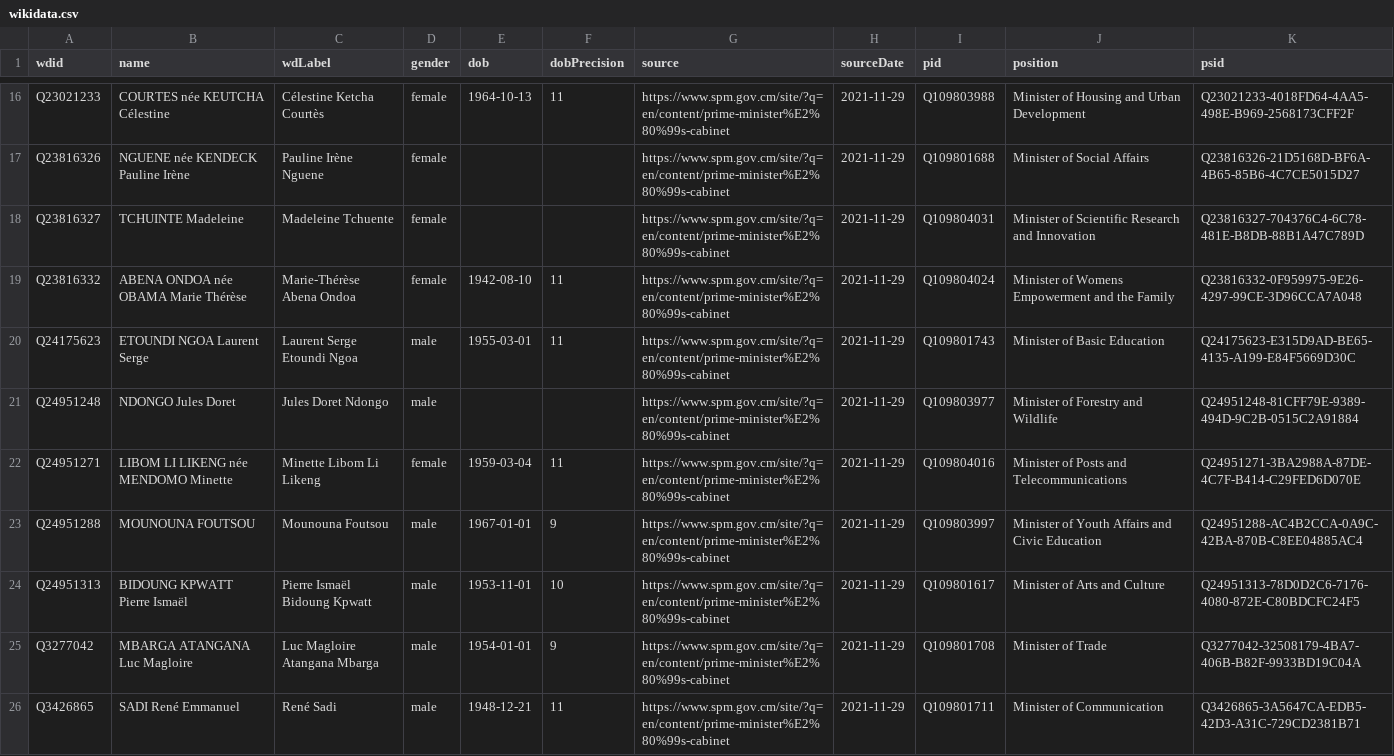
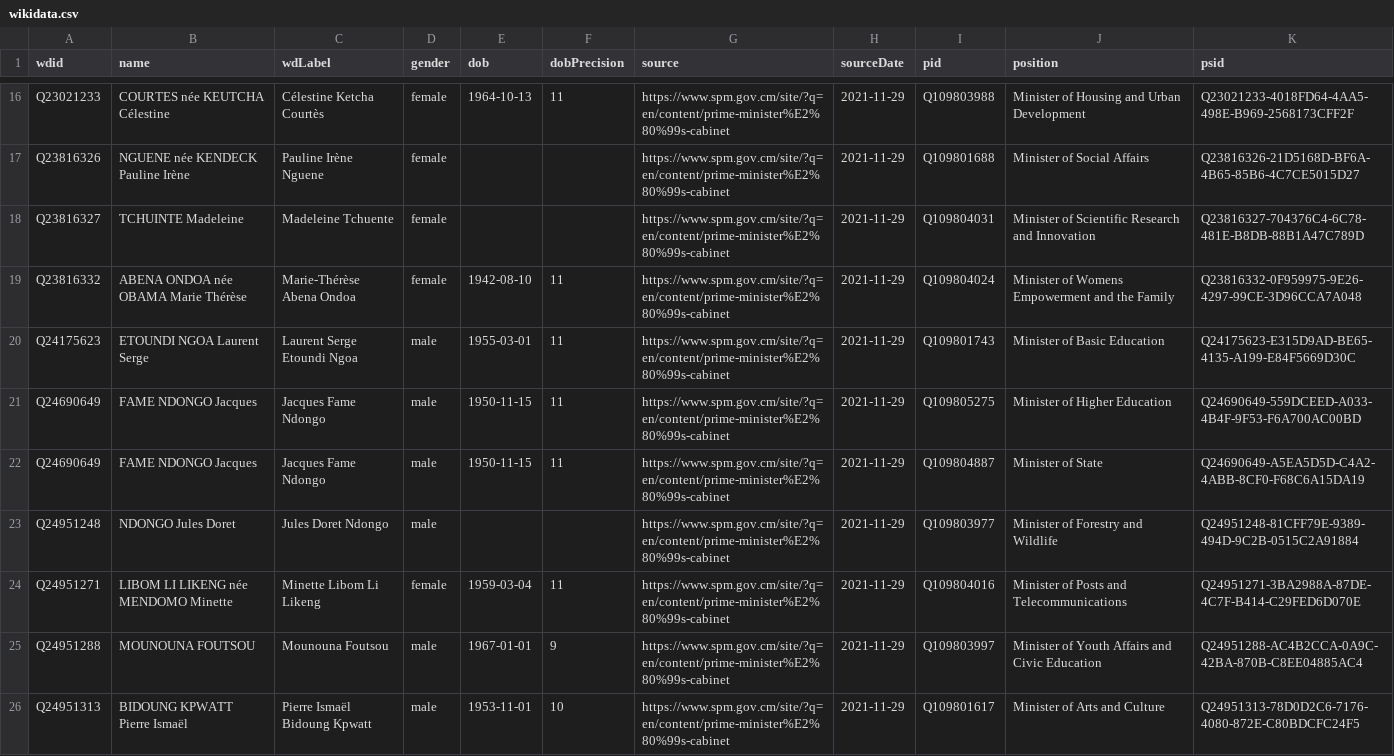
Before and after one commit to every-politician-scrapers/cameroon, a CSV file: data/wikidata.csv, drawn as a sheet; only a part is shown, gaps mark what is left out; the shorter side is filled out with more unchanged rows; the diff covers the shown part only.

Commit message:
refresh data

```diff
--- a/data/wikidata.csv
+++ b/data/wikidata.csv
@@ -20,2 +20,4 @@ Q23816332,ABENA ONDOA née OBAMA Marie Thérèse,Marie-Thérèse Abena Ondoa,fem
 Q24175623,ETOUNDI NGOA Laurent Serge,Laurent Serge Etoundi Ngoa,male,1955-03-01,11,https://www.spm.gov.cm/site/?q=en/content/prime-minister%E2%80%99s-cabinet,2021-11-29,Q109801743,Minister of Basic Education,Q24175623-E315D9AD-BE65-4135-A199-E84F5669D30C
+Q24690649,FAME NDONGO Jacques,Jacques Fame Ndongo,male,1950-11-15,11,https://www.spm.gov.cm/site/?q=en/content/prime-minister%E2%80%99s-cabinet,2021-11-29,Q109805275,Minister of Higher Education,Q24690649-559DCEED-A033-4B4F-9F53-F6A700AC00BD
+Q24690649,FAME NDONGO Jacques,Jacques Fame Ndongo,male,1950-11-15,11,https://www.spm.gov.cm/site/?q=en/content/prime-minister%E2%80%99s-cabinet,2021-11-29,Q109804887,Minister of State,Q24690649-A5EA5D5D-C4A2-4ABB-8CF0-F68C6A15DA19
 Q24951248,NDONGO Jules Doret,Jules Doret Ndongo,male,,,https://www.spm.gov.cm/site/?q=en/content/prime-minister%E2%80%99s-cabinet,2021-11-29,Q109803977,Minister of Forestry and Wildlife,Q24951248-81CFF79E-9389-494D-9C2B-0515C2A91884
```
Also changed, not shown: 7 added rows and 3 edited cells elsewhere in this file, data/official.csv, 1 other file.
